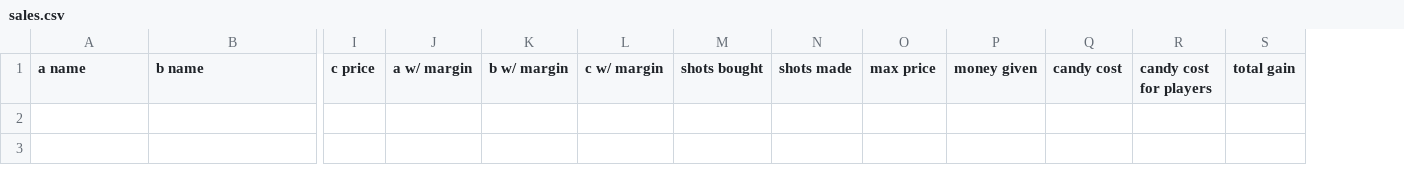
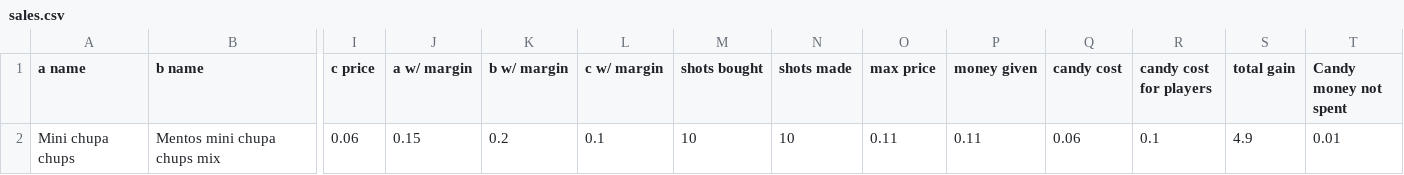
Before and after one commit to ZorpGleep/Candy-System, a CSV file: sales.csv, drawn as a sheet; only a part is shown, gaps mark what is left out; rows hold the shown columns only; the diff names each change by its address in the sheet, - before the commit and + after, or states it on an @@ line.

Commit message:
fixed csv and added new value

```diff
--- a/sales.csv
+++ b/sales.csv
+column T (Candy money not spent), empty
+row 2: Mini chupa chups | Mentos mini chupa chups mix | 0.06 | 0.15 | 0.2 | 0.1 | 10 | 10 | 0.11 | 0.11 | 0.06 | 0.1 | 4.9 | 0.01
```
Also changed, not shown: 1 other file.
